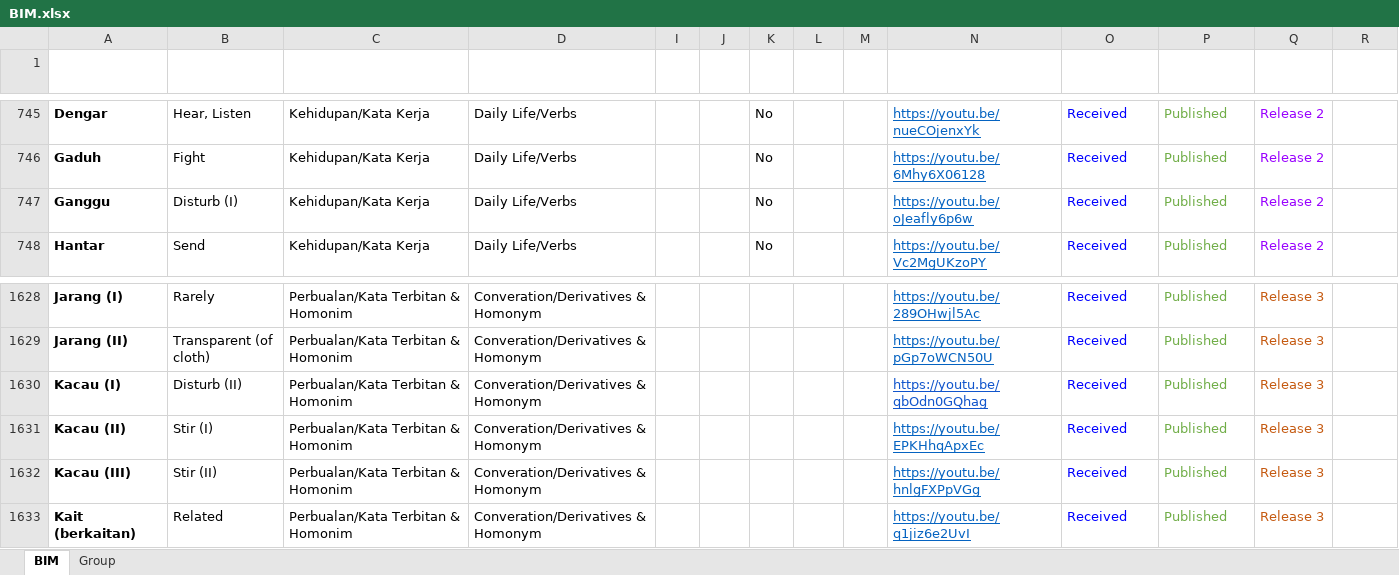
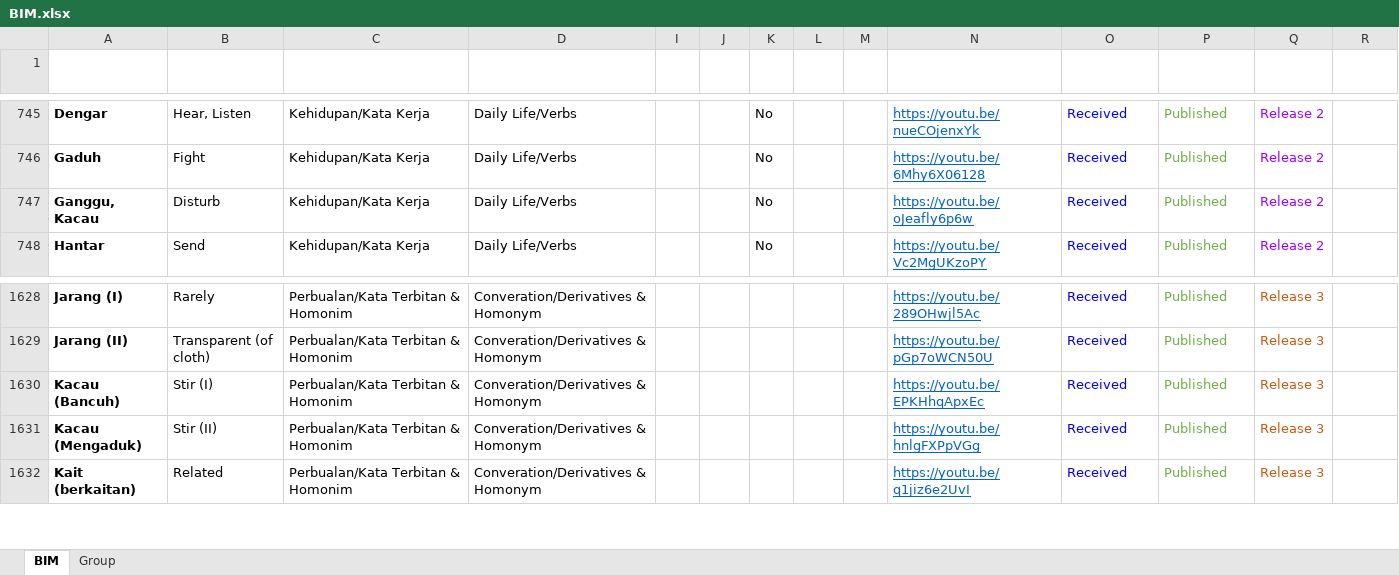
Before and after one commit to malaysiafederationofthedeaf/ggb-mfd-project, an Excel workbook: public/assets/BIM.xlsx, sheet BIM, drawn as a sheet; only a part is shown, gaps mark what is left out; values as stored, in another font and other column widths than the file's, no borders; charts and pictures and conditional formats and table styles not drawn; removed rows and columns are numbered as before the commit, all else as after; the diff names each change by its address in the sheet, - before the commit and + after, or states it on an @@ line.

Commit message:
update BIM Sheet kacau

```diff
--- a/public/assets/BIM.xlsx (sheet BIM)
+++ b/public/assets/BIM.xlsx (sheet BIM)
-A747 (Perkataan): Ganggu
+A747 (Perkataan): Ganggu, Kacau
-B747 (Word): Disturb (I)
+B747 (Word): Disturb
-row 1630: Kacau (I) | Disturb (II) | Perbualan/Kata Terbitan & Homonim | Converation/Derivatives & Homonym |  |  |  |  |  | https://youtu.be/qbOdn0GQhag | Received | Published | Release 3
-A1630 (Perkataan): Kacau (II)
+A1630 (Perkataan): Kacau (Bancuh)
-A1631 (Perkataan): Kacau (III)
+A1631 (Perkataan): Kacau (Mengaduk)
```
